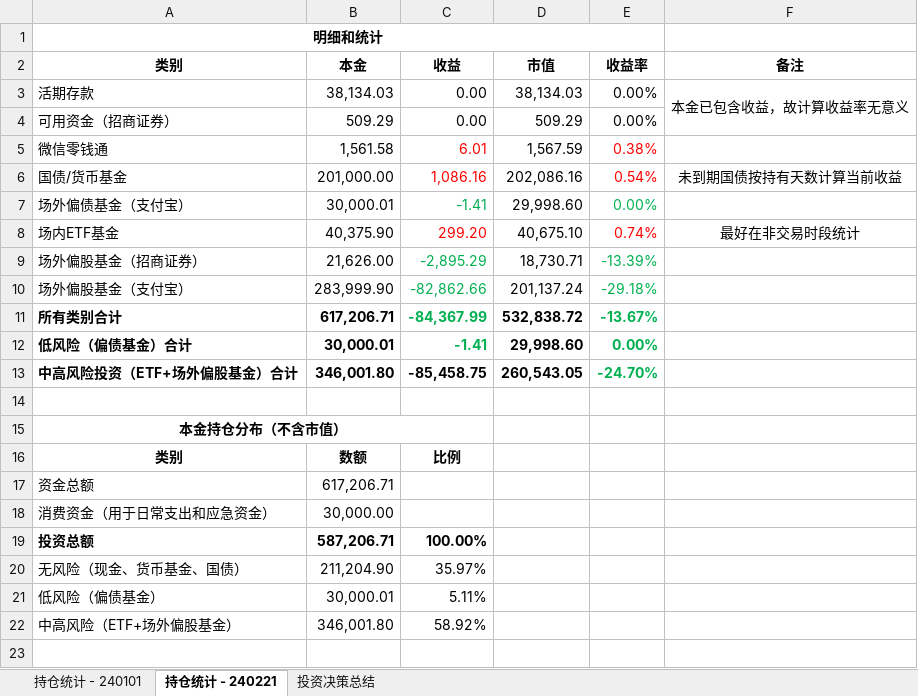
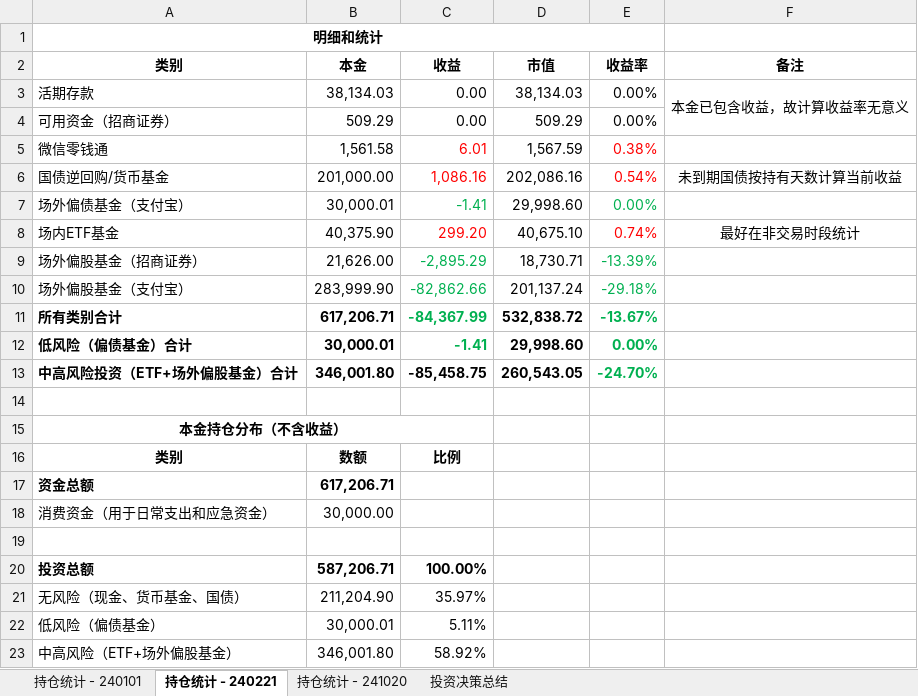
Before and after one commit to ProgramMouse/Articles, an Excel workbook: Finance/货币资产分配.xlsx, sheet 持仓统计 - 240221, drawn as a sheet; values as stored, in another font and other column widths than the file's, no borders; the diff names each change by its address in the sheet, - before the commit and + after, or states it on an @@ line.

```diff
--- a/Finance/货币资产分配.xlsx (sheet 持仓统计 - 240221)
+++ b/Finance/货币资产分配.xlsx (sheet 持仓统计 - 240221)
+sheet tab: 持仓统计 - 241020
-A6 (类别): 国债/货币基金
+A6 (类别): 国债逆回购/货币基金
-A15 (类别): 本金持仓分布（不含市值）
+A15 (类别): 本金持仓分布（不含收益）
-A17:B17 bold: off
+A17:B17 bold: on
+row 19: (empty)
```
Also changed, not shown: Finance/基金投资明细.xlsx, 18 other files.
